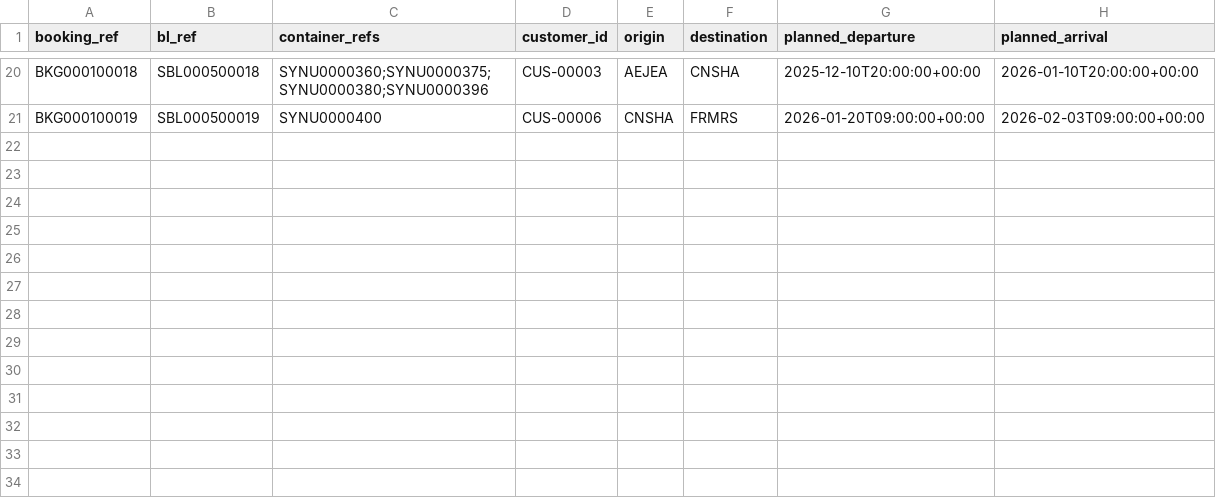
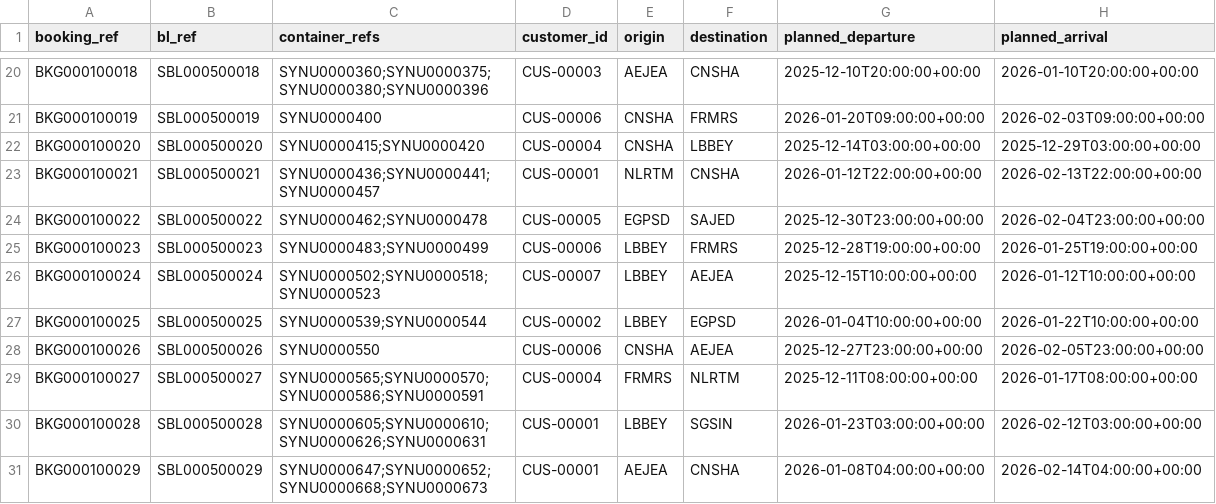
Before and after one commit to nassifmo/AI-Consultancy, a CSV file: datagen/datasets/tiny/exports/shipments.csv, drawn as a sheet; only a part is shown, gaps mark what is left out; the diff names each change by its address in the sheet, - before the commit and + after, or states it on an @@ line.

```diff
--- a/datagen/datasets/tiny/exports/shipments.csv
+++ b/datagen/datasets/tiny/exports/shipments.csv
+row 22: BKG000100020 | SBL000500020 | SYNU0000415;SYNU0000420 | CUS-00004 | CNSHA | LBBEY | 2025-12-14T03:00:00+00:00 | 2025-12-29T03:00:00+00:00
+row 23: BKG000100021 | SBL000500021 | SYNU0000436;SYNU0000441;SYNU0000457 | CUS-00001 | NLRTM | CNSHA | 2026-01-12T22:00:00+00:00 | 2026-02-13T22:00:00+00:00
+row 24: BKG000100022 | SBL000500022 | SYNU0000462;SYNU0000478 | CUS-00005 | EGPSD | SAJED | 2025-12-30T23:00:00+00:00 | 2026-02-04T23:00:00+00:00
+row 25: BKG000100023 | SBL000500023 | SYNU0000483;SYNU0000499 | CUS-00006 | LBBEY | FRMRS | 2025-12-28T19:00:00+00:00 | 2026-01-25T19:00:00+00:00
+row 26: BKG000100024 | SBL000500024 | SYNU0000502;SYNU0000518;SYNU0000523 | CUS-00007 | LBBEY | AEJEA | 2025-12-15T10:00:00+00:00 | 2026-01-12T10:00:00+00:00
+row 27: BKG000100025 | SBL000500025 | SYNU0000539;SYNU0000544 | CUS-00002 | LBBEY | EGPSD | 2026-01-04T10:00:00+00:00 | 2026-01-22T10:00:00+00:00
+row 28: BKG000100026 | SBL000500026 | SYNU0000550 | CUS-00006 | CNSHA | AEJEA | 2025-12-27T23:00:00+00:00 | 2026-02-05T23:00:00+00:00
+row 29: BKG000100027 | SBL000500027 | SYNU0000565;SYNU0000570;SYNU0000586;SYNU0000591 | CUS-00004 | FRMRS | NLRTM | 2025-12-11T08:00:00+00:00 | 2026-01-17T08:00:00+00:00
+row 30: BKG000100028 | SBL000500028 | SYNU0000605;SYNU0000610;SYNU0000626;SYNU0000631 | CUS-00001 | LBBEY | SGSIN | 2026-01-23T03:00:00+00:00 | 2026-02-12T03:00:00+00:00
+row 31: BKG000100029 | SBL000500029 | SYNU0000647;SYNU0000652;SYNU0000668;SYNU0000673 | CUS-00001 | AEJEA | CNSHA | 2026-01-08T04:00:00+00:00 | 2026-02-14T04:00:00+00:00
```
Also changed, not shown: datagen/datasets/tiny/exports/enquiries.csv, 35 other files.
